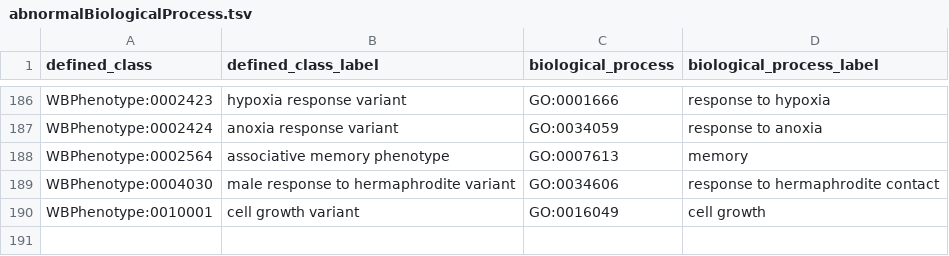
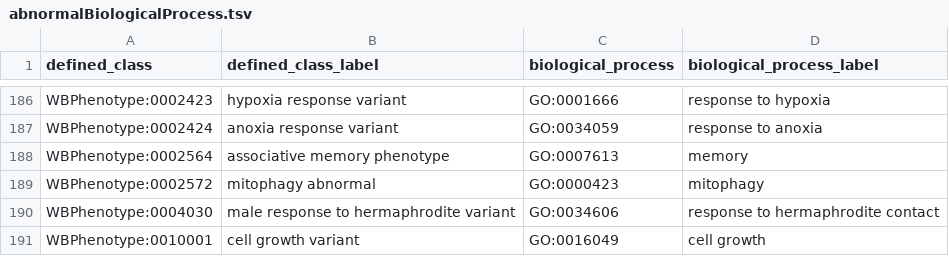
Before and after one commit to obophenotype/c-elegans-phenotype-ontology, a TSV file: src/patterns/data/default/abnormalBiologicalProcess.tsv, drawn as a sheet; only a part is shown, gaps mark what is left out; the diff names each change by its address in the sheet, - before the commit and + after, or states it on an @@ line.

```diff
--- a/src/patterns/data/default/abnormalBiologicalProcess.tsv
+++ b/src/patterns/data/default/abnormalBiologicalProcess.tsv
+row 189: WBPhenotype:0002572 | mitophagy abnormal | GO:0000423 | mitophagy
```
Also changed, not shown: src/patterns/data/default/abnormallyDecreasedRateOfBiologicalProcess.tsv, src/patterns/data/default/abnormallyDelayedBiologicalProcess.tsv, 10 other files.
